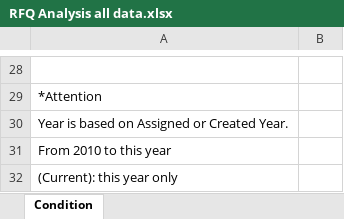
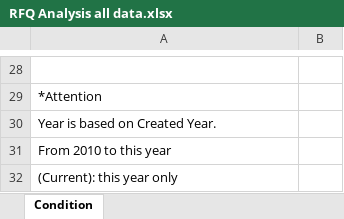
Before and after one commit to tci-yoshino/tcij-it-tcijapp-900pdb, an Excel workbook: Batch/template/RFQ Analysis all data.xlsx, sheet Condition, drawn as a sheet; only a part is shown, gaps mark what is left out; values as stored, in another font and other column widths than the file's, no borders; the diff names each change by its address in the sheet, - before the commit and + after, or states it on an @@ line.

Commit message:
refs #168 Condition の記述を仕様に合わせて修正
git-svn-id: svn+ssh://devteam/data/svn/tcijapp/Purchase/trunk@1469 ebf3080d-37d0-4b6c-8d7e-121e4dec3f32

```diff
--- a/Batch/template/RFQ Analysis all data.xlsx (sheet Condition)
+++ b/Batch/template/RFQ Analysis all data.xlsx (sheet Condition)
-A30: Year is based on Assigned or Created Year.
+A30: Year is based on Created Year.
```
